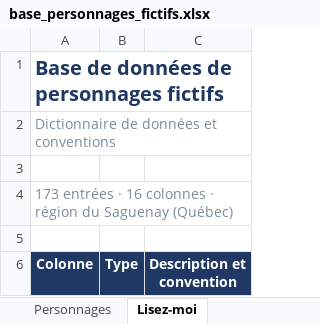
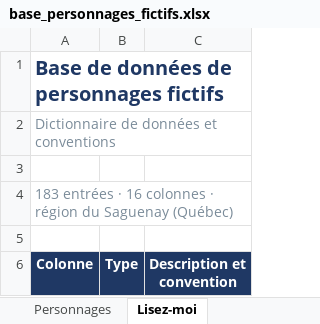
Before and after one commit to 5bhff95pdk-design/Base_Donnee, an Excel workbook: base_personnages_fictifs.xlsx, sheet Lisez-moi, drawn as a sheet; only a part is shown; values as stored, in another font and other column widths than the file's, no borders; the diff names each change by its address in the sheet, - before the commit and + after, or states it on an @@ line.

```diff
--- a/base_personnages_fictifs.xlsx (sheet Lisez-moi)
+++ b/base_personnages_fictifs.xlsx (sheet Lisez-moi)
-A4 (Colonne): 173 entrées ·…
+A4 (Colonne): 183 entrées ·…
```
Also changed, not shown: sheet Personnages, 41 other files.
